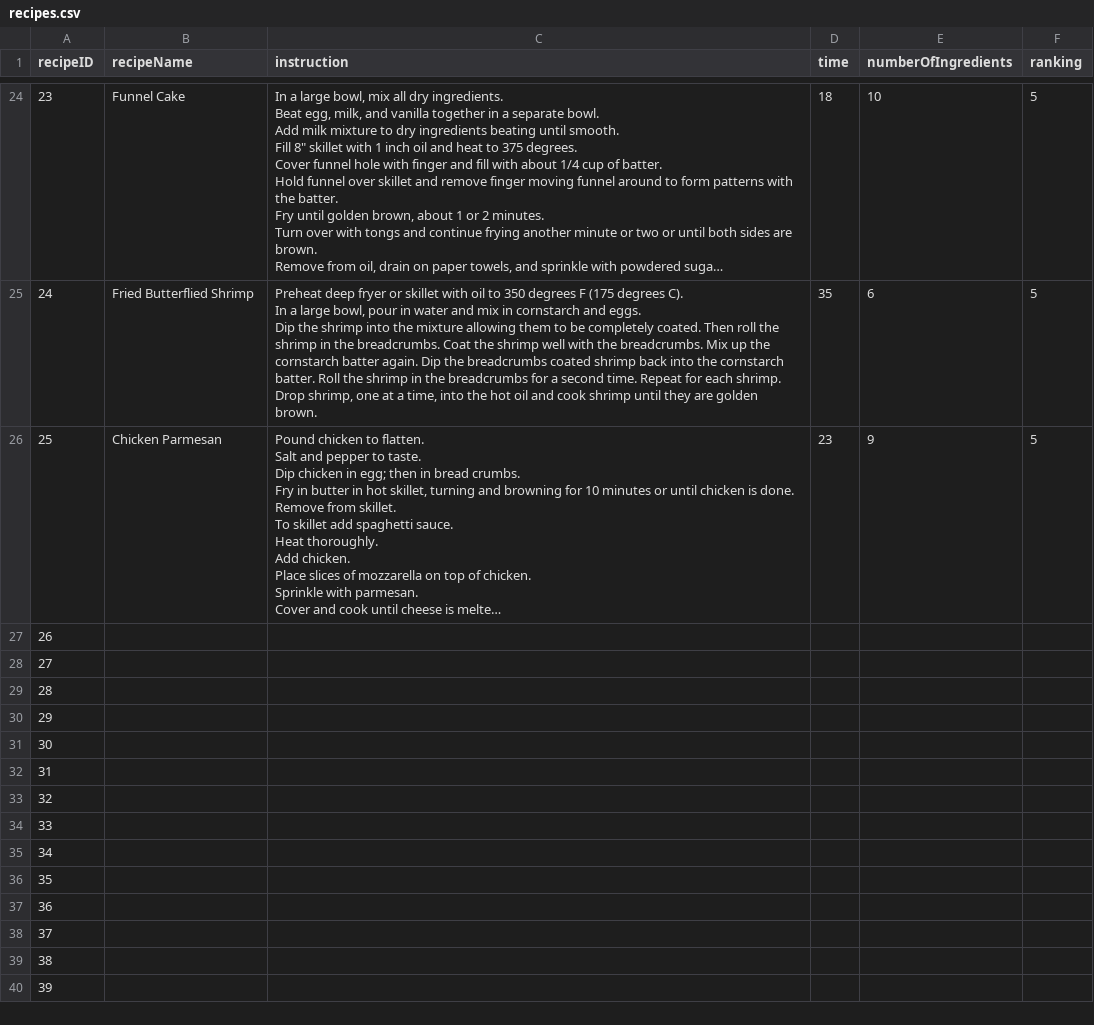
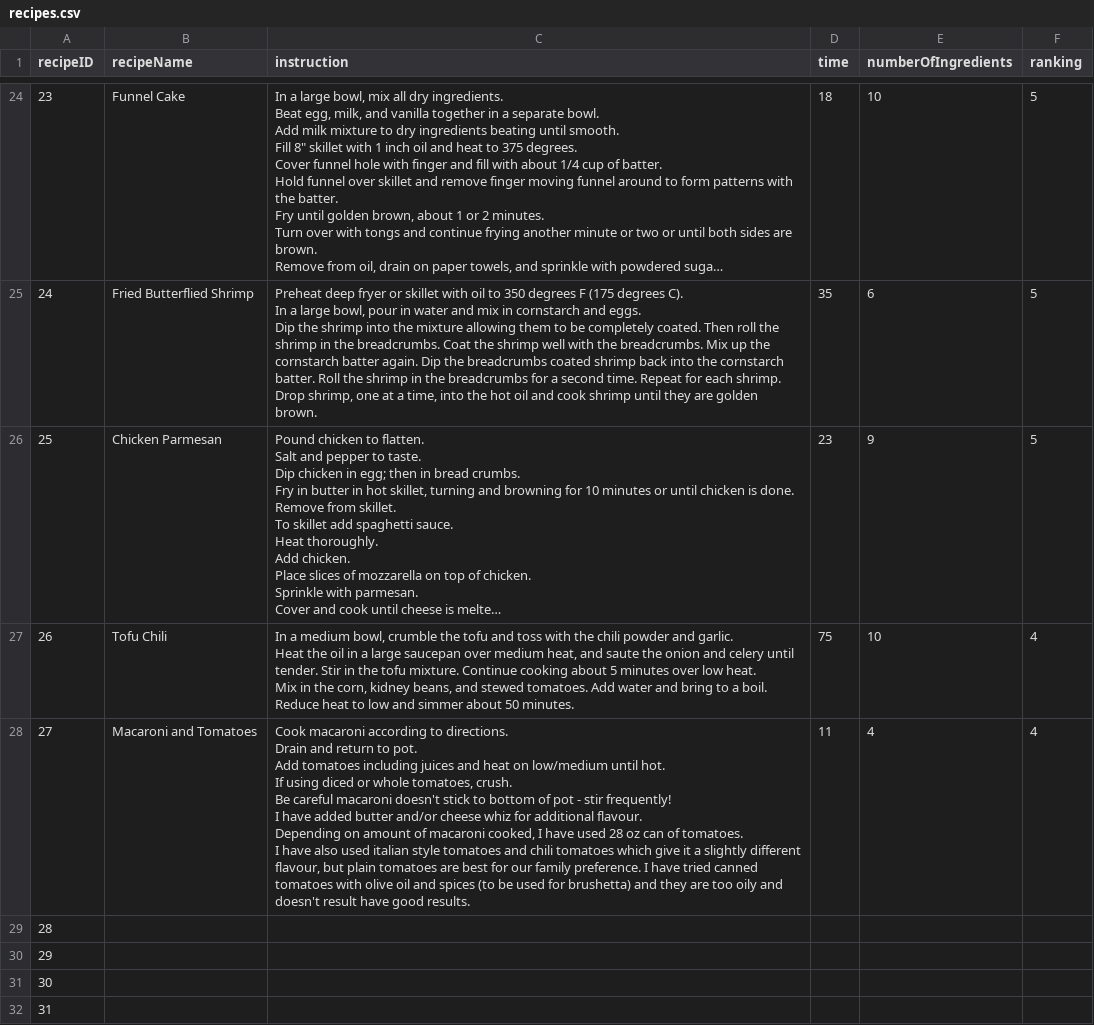
Before and after one commit to Nariana/DB-GUI-Fall2014, a CSV file: recipes.csv, drawn as a sheet; only a part is shown, gaps mark what is left out; the shorter side is filled out with more unchanged rows; long unchanged cells end in …; addresses are those after the commit; ↵ is a line break in a cell; the diff covers the shown part only; the diff names each change by its address in the sheet, - before the commit and + after, or states it on an @@ line.

Commit message:
Added a few more recipes
asdfasdf

```diff
--- a/recipes.csv
+++ b/recipes.csv
+row 27: 26 | Tofu Chili | In a medium bowl, crumble the tofu and toss with the chili powder and garlic. ↵ Heat the oil in a large saucepan over medium heat, and saute the onion and celery until tender. Stir in the tofu mixture. Continue cooking about 5 minutes over low heat. ↵ Mix in the corn, kidney beans, and stewed tomatoes. Add water and bring to a boil. Reduce heat to low and simmer about 50 minutes. | 75 | 10 | 4
+row 28: 27 | Macaroni and Tomatoes | Cook macaroni according to directions. ↵ Drain and return to pot. ↵ Add tomatoes including juices and heat on low/medium until hot. ↵ If using diced or whole tomatoes, crush. ↵ Be careful macaroni doesn't stick to bottom of pot - stir frequently! ↵ I have added butter and/or cheese whiz for additional flavour. ↵ Depending on amount of macaroni cooked, I have used 28 oz can of tomatoes. ↵ I have also used italian style tomatoes and chili tomatoes which give it a slightly different flavour, but plain tomatoes are best for our family preference. I have tried canned tomatoes with olive oil and spices (to be used for brushetta) and they are too oily and doesn't result have good results. | 11 | 4 | 4
@@ column A (recipeID) renumbered between rows 29 and 43 @@
```
Also changed, not shown: 38 added rows elsewhere in this file.
